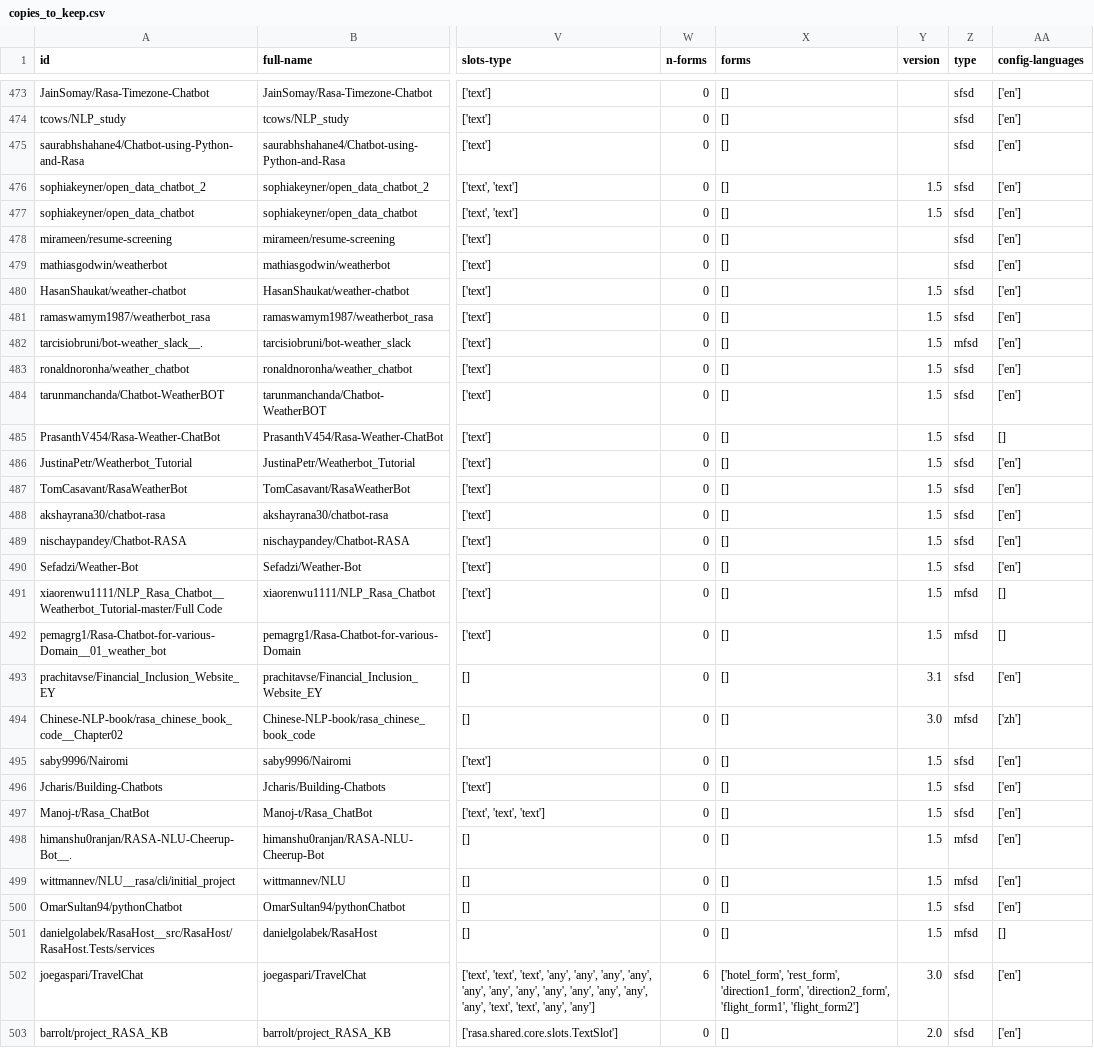
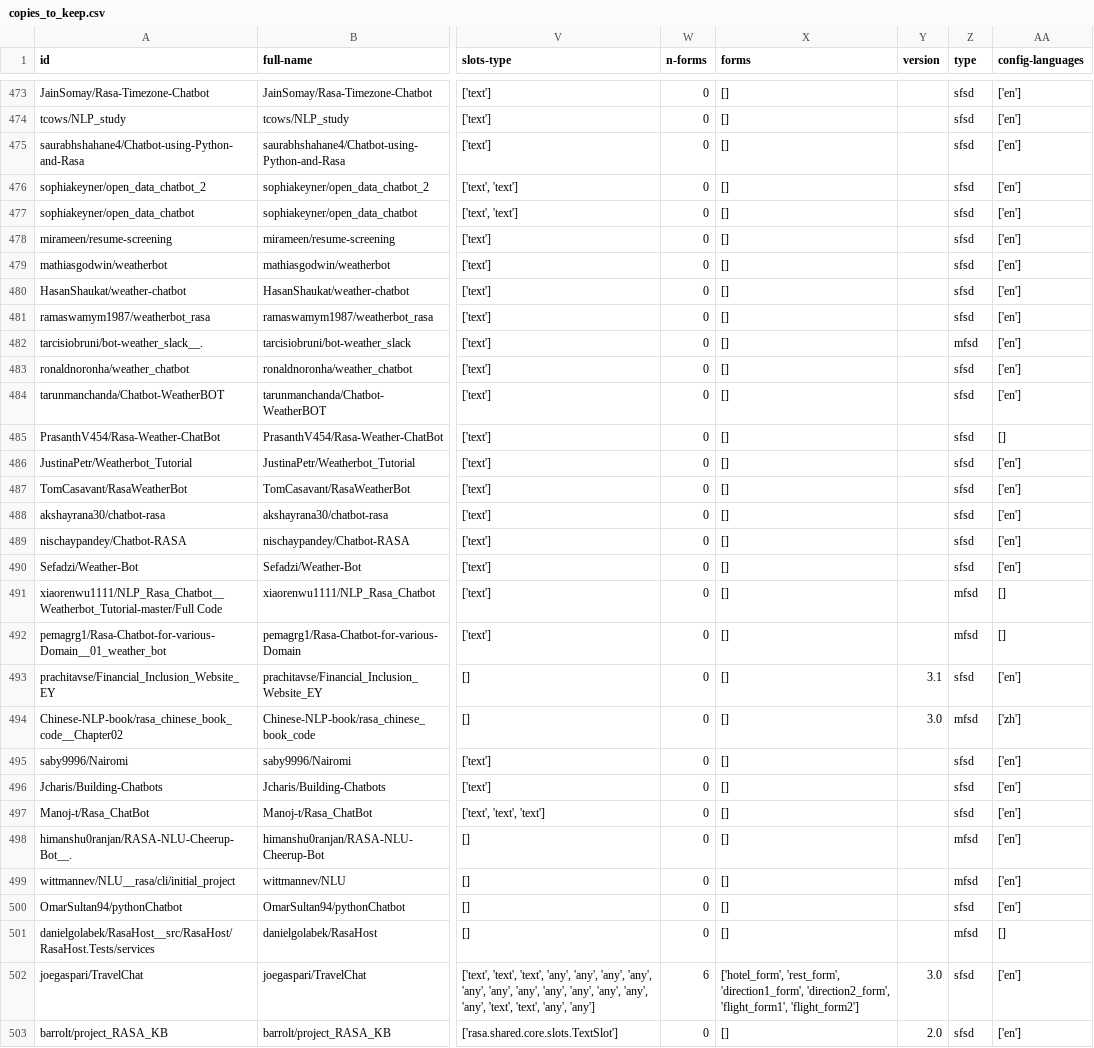
Before and after one commit to RasaChatbotDataset/Rasa-Chatbot-Dataset, a CSV file: results/16_results/copies_to_keep.csv, drawn as a sheet; only a part is shown, gaps mark what is left out; the diff covers the shown part only; the diff names each change by its address in the sheet, - before the commit and + after, or states it on an @@ line.

Commit message:
Update version classification

```diff
--- a/results/16_results/copies_to_keep.csv
+++ b/results/16_results/copies_to_keep.csv
-Y476:Y477 (version): 1.5
+Y476:Y477 (version): (empty)
-Y480:Y492 (version): 1.5
+Y480:Y492 (version): (empty)
-Y495:Y501 (version): 1.5
+Y495:Y501 (version): (empty)
```
Also changed, not shown: 166 edited cells elsewhere in this file, results/17_results/chatbots.csv, results/18_results/chatbots.csv, 14 other files.
